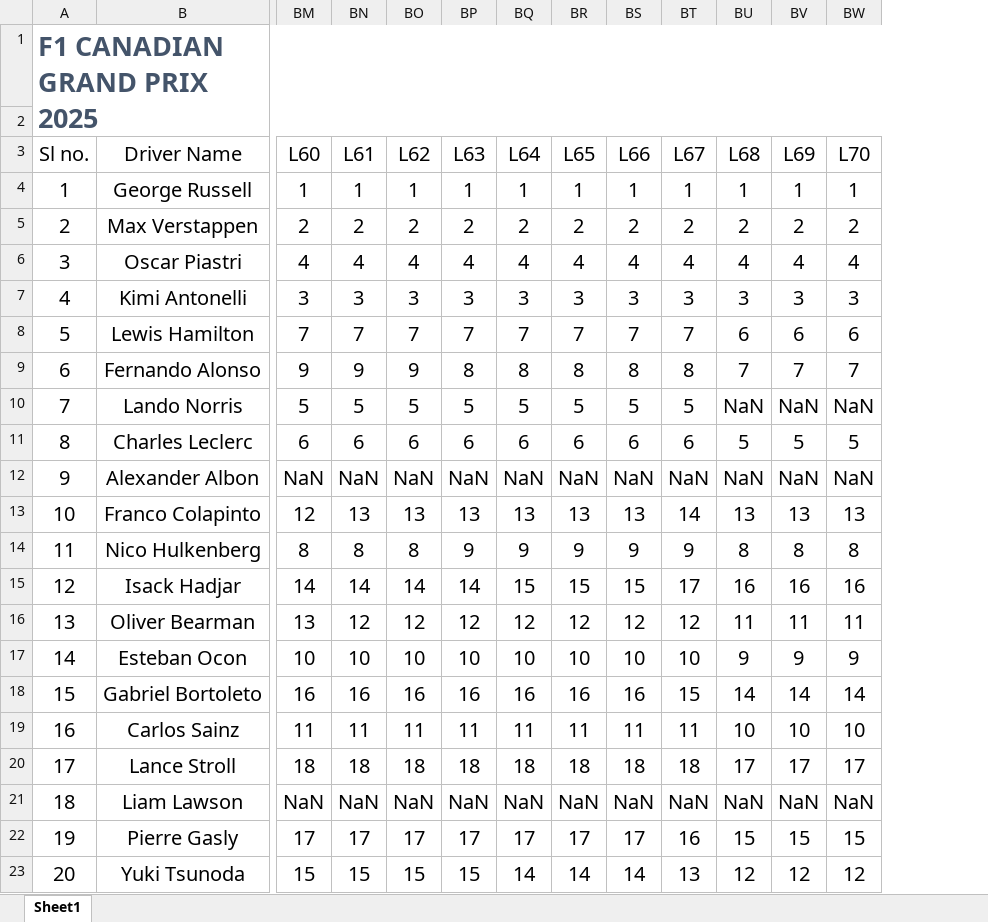
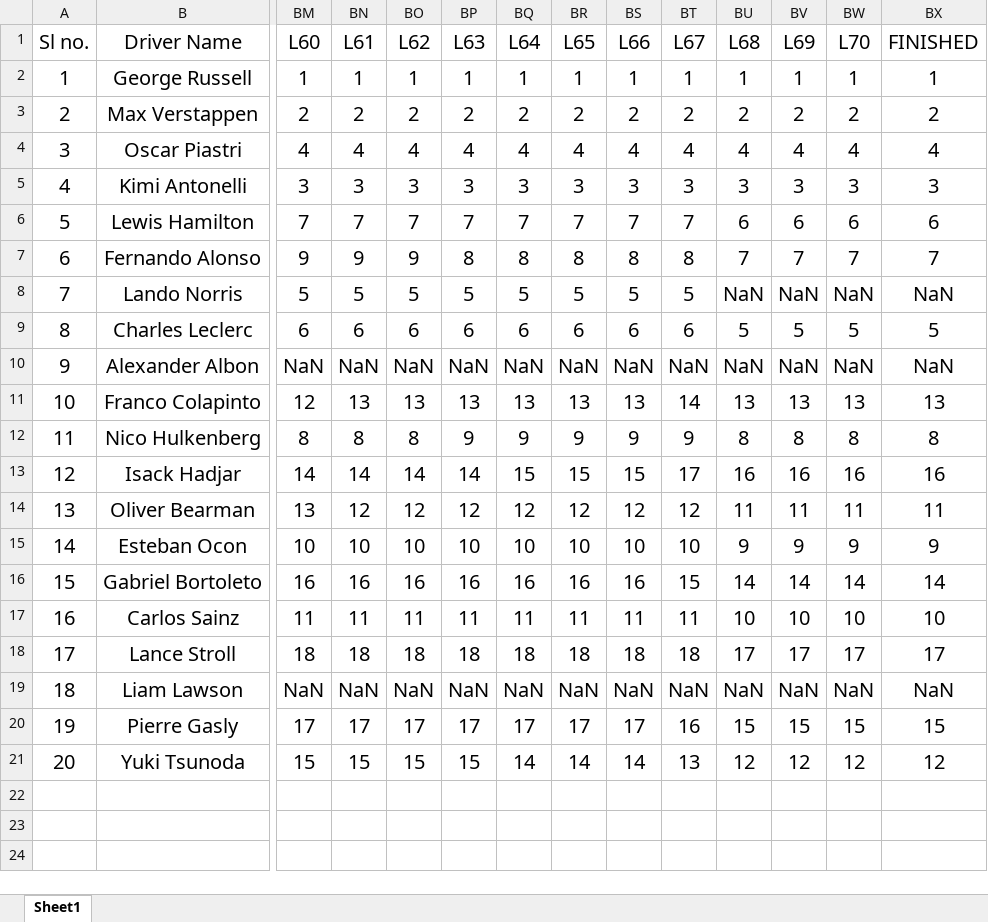
Before and after one commit to SumanGouda/MATPLOTLIB-MODULE, an Excel workbook: PROJECTS/F1 RACE ANALYSIS PROJECTS/F1 Candian GP 2025/F1 CANADIAN GP.xlsm, sheet Sheet1, drawn as a sheet; only a part is shown, gaps mark what is left out; values as stored, in another font and other column widths than the file's, no borders; table styles not drawn; removed rows and columns are numbered as before the commit, all else as after; rows hold the shown columns only; the diff names each change by its address in the sheet, - before the commit and + after, or states it on an @@ line.

```diff
--- a/PROJECTS/F1 RACE ANALYSIS PROJECTS/F1 Candian GP 2025/F1 CANADIAN GP.xlsm (sheet Sheet1)
+++ b/PROJECTS/F1 RACE ANALYSIS PROJECTS/F1 Candian GP 2025/F1 CANADIAN GP.xlsm (sheet Sheet1)
+column BX (FINISHED), rows 2-21: 1 | 2 | 4 | 3 | 6 | 7 | NaN | 5 | NaN | 13 | 8 | 16 | 11 | 9 | 14 | 10 | 17 | NaN | 15 | 12
-row 1: F1 CANADIAN GRAND PRIX 2025
-row 2: (empty)
```
Also changed, not shown: 3 other files.
